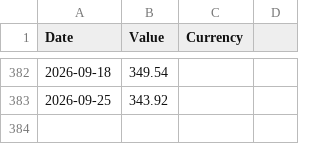
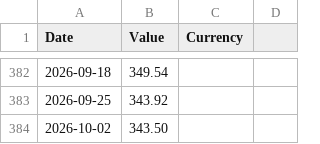
Before and after one commit to FrancisGrignon/invest, a CSV file: src/Web/Invest.MVC/Data/GOOGL.csv, drawn as a sheet; only a part is shown, gaps mark what is left out.

```diff
--- a/src/Web/Invest.MVC/Data/GOOGL.csv
+++ b/src/Web/Invest.MVC/Data/GOOGL.csv
@@ -383 +383,2 @@
 2026-09-25;343.92
+2026-10-02;343.50
```
Also changed, not shown: src/Web/Invest.MVC/Data/COST.csv, src/Web/Invest.MVC/Data/MSFT.csv, 11 other files.
